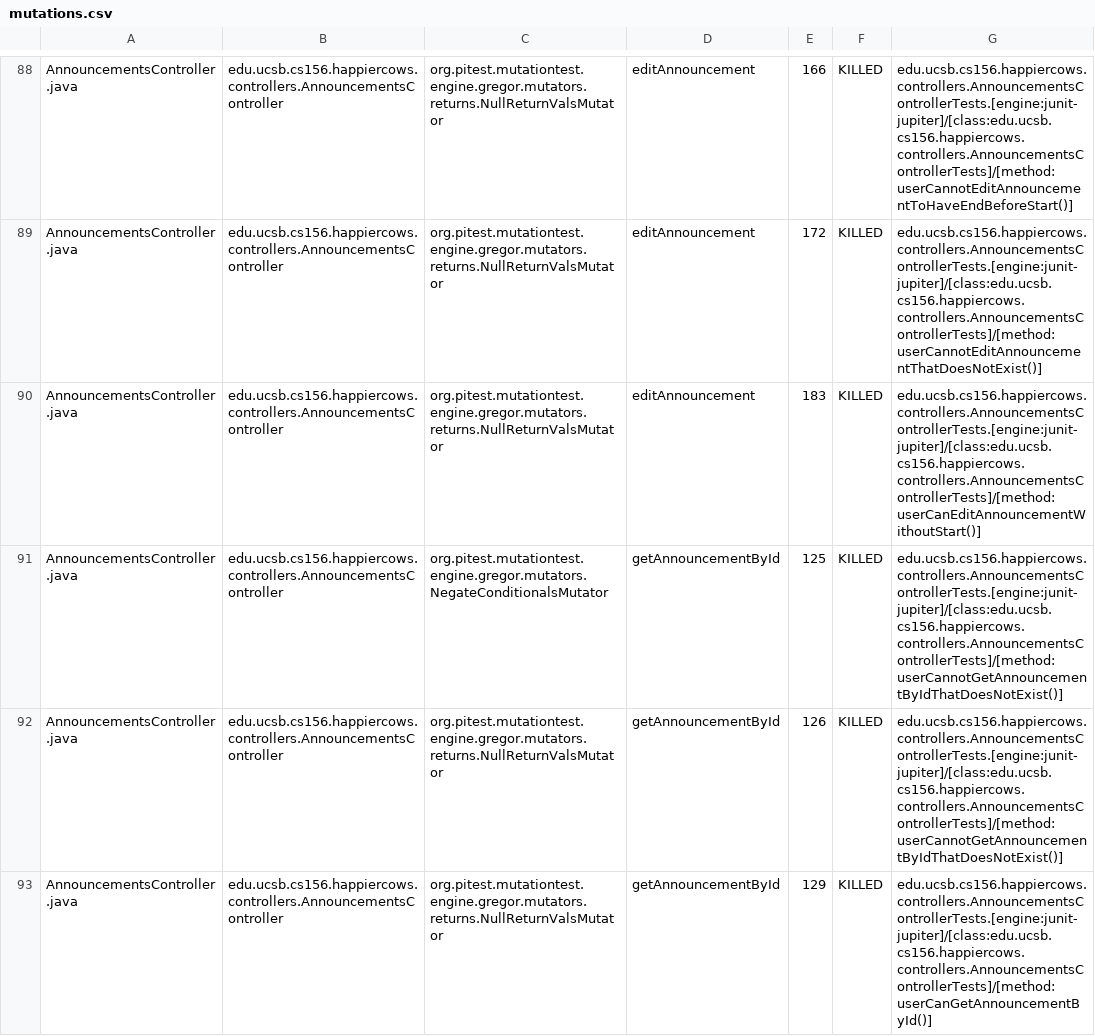
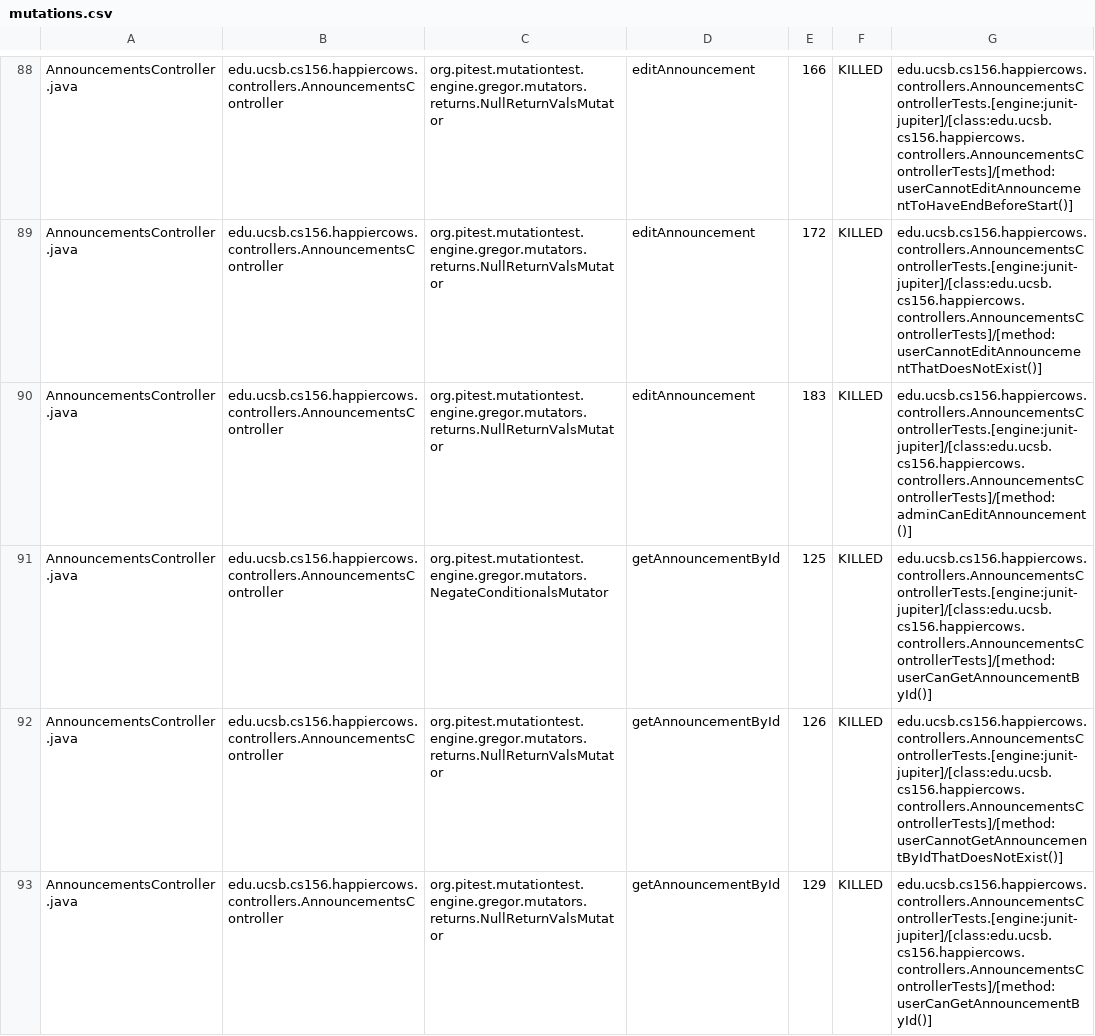
Before and after one commit to ucsb-cs156-f24/proj-happycows-f24-09, a CSV file: prs/43/pitest/mutations.csv, drawn as a sheet; only a part is shown, gaps mark what is left out; the diff covers the shown part only.

Commit message:
Deploying to gh-pages from @ ucsb-cs156-f24/proj-happycows-f24-09@df6d2ae70359ed74a8864b97842b4f8e2979dd4f 🚀

```diff
--- a/prs/43/pitest/mutations.csv
+++ b/prs/43/pitest/mutations.csv
@@ -89,4 +89,4 @@ AnnouncementsController.java,edu.ucsb.cs156.happiercows.controllers.Announcement
 AnnouncementsController.java,edu.ucsb.cs156.happiercows.controllers.AnnouncementsController,org.pitest.mutationtest.engine.gregor.mutators.returns.NullReturnValsMutator,editAnnouncement,172,KILLED,edu.ucsb.cs156.happiercows.controllers.AnnouncementsControllerTests.[engine:junit-jupiter]/[class:edu.ucsb.cs156.happiercows.controllers.AnnouncementsControllerTests]/[method:userCannotEditAnnouncementThatDoesNotExist()]
-AnnouncementsController.java,edu.ucsb.cs156.happiercows.controllers.AnnouncementsController,org.pitest.mutationtest.engine.gregor.mutators.returns.NullReturnValsMutator,editAnnouncement,183,KILLED,edu.ucsb.cs156.happiercows.controllers.AnnouncementsControllerTests.[engine:junit-jupiter]/[class:edu.ucsb.cs156.happiercows.controllers.AnnouncementsControllerTests]/[method:userCanEditAnnouncementWithoutStart()]
-AnnouncementsController.java,edu.ucsb.cs156.happiercows.controllers.AnnouncementsController,org.pitest.mutationtest.engine.gregor.mutators.NegateConditionalsMutator,getAnnouncementById,125,KILLED,edu.ucsb.cs156.happiercows.controllers.AnnouncementsControllerTests.[engine:junit-jupiter]/[class:edu.ucsb.cs156.happiercows.controllers.AnnouncementsControllerTests]/[method:userCannotGetAnnouncementByIdThatDoesNotExist()]
+AnnouncementsController.java,edu.ucsb.cs156.happiercows.controllers.AnnouncementsController,org.pitest.mutationtest.engine.gregor.mutators.returns.NullReturnValsMutator,editAnnouncement,183,KILLED,edu.ucsb.cs156.happiercows.controllers.AnnouncementsControllerTests.[engine:junit-jupiter]/[class:edu.ucsb.cs156.happiercows.controllers.AnnouncementsControllerTests]/[method:adminCanEditAnnouncement()]
+AnnouncementsController.java,edu.ucsb.cs156.happiercows.controllers.AnnouncementsController,org.pitest.mutationtest.engine.gregor.mutators.NegateConditionalsMutator,getAnnouncementById,125,KILLED,edu.ucsb.cs156.happiercows.controllers.AnnouncementsControllerTests.[engine:junit-jupiter]/[class:edu.ucsb.cs156.happiercows.controllers.AnnouncementsControllerTests]/[method:userCanGetAnnouncementById()]
 AnnouncementsController.java,edu.ucsb.cs156.happiercows.controllers.AnnouncementsController,org.pitest.mutationtest.engine.gregor.mutators.returns.NullReturnValsMutator,getAnnouncementById,126,KILLED,edu.ucsb.cs156.happiercows.controllers.AnnouncementsControllerTests.[engine:junit-jupiter]/[class:edu.ucsb.cs156.happiercows.controllers.AnnouncementsControllerTests]/[method:userCannotGetAnnouncementByIdThatDoesNotExist()]
```
Also changed, not shown: 1 added row, 2 removed rows and 68 edited cells elsewhere in this file, 53 other files.
